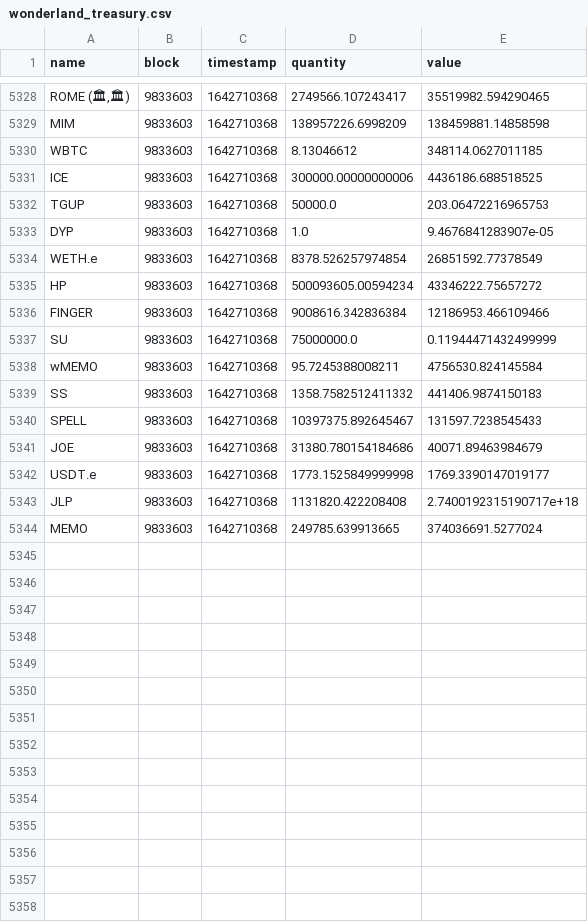
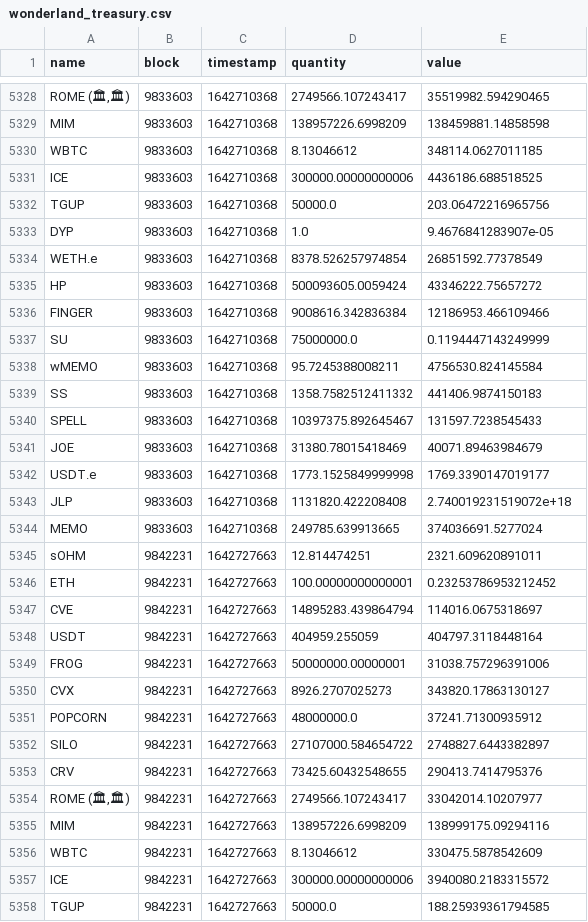
Before and after one commit to Concave-Community/ohm-fork-data, a CSV file: data/wonderland/wonderland_treasury.csv, drawn as a sheet; only a part is shown, gaps mark what is left out; the diff covers the shown part only.

```diff
--- a/data/wonderland/wonderland_treasury.csv
+++ b/data/wonderland/wonderland_treasury.csv
@@ -5331,8 +5331,8 @@ WBTC,9833603,1642710368,8.13046612,348114.0627011185
 ICE,9833603,1642710368,300000.00000000006,4436186.688518525
-TGUP,9833603,1642710368,50000.0,203.06472216965753
+TGUP,9833603,1642710368,50000.0,203.06472216965756
 DYP,9833603,1642710368,1.0,9.4676841283907e-05
 WETH.e,9833603,1642710368,8378.526257974854,26851592.77378549
-HP,9833603,1642710368,500093605.00594234,43346222.75657272
+HP,9833603,1642710368,500093605.0059424,43346222.75657272
 FINGER,9833603,1642710368,9008616.342836384,12186953.466109466
-SU,9833603,1642710368,75000000.0,0.11944471432499999
+SU,9833603,1642710368,75000000.0,0.1194447143249999
 wMEMO,9833603,1642710368,95.7245388008211,4756530.824145584
@@ -5340,5 +5340,19 @@ SS,9833603,1642710368,1358.7582512411332,441406.9874150183
 SPELL,9833603,1642710368,10397375.892645467,131597.7238545433
-JOE,9833603,1642710368,31380.780154184686,40071.89463984679
+JOE,9833603,1642710368,31380.78015418469,40071.89463984679
 USDT.e,9833603,1642710368,1773.1525849999998,1769.3390147019177
-JLP,9833603,1642710368,1131820.422208408,2.7400192315190717e+18
+JLP,9833603,1642710368,1131820.422208408,2.740019231519072e+18
 MEMO,9833603,1642710368,249785.639913665,374036691.5277024
+sOHM,9842231,1642727663,12.814474251,2321.609620891011
+ETH,9842231,1642727663,100.00000000000001,0.23253786953212452
+CVE,9842231,1642727663,14895283.439864794,114016.0675318697
+USDT,9842231,1642727663,404959.255059,404797.3118448164
+FROG,9842231,1642727663,50000000.00000001,31038.757296391006
+CVX,9842231,1642727663,8926.2707025273,343820.17863130127
+POPCORN,9842231,1642727663,48000000.0,37241.71300935912
+SILO,9842231,1642727663,27107000.584654722,2748827.6443382897
+CRV,9842231,1642727663,73425.60432548655,290413.7414795376
+"ROME (🏛,🏛)",9842231,1642727663,2749566.107243417,33042014.10207977
+MIM,9842231,1642727663,138957226.6998209,138999175.09294116
+WBTC,9842231,1642727663,8.13046612,330475.5878542609
+ICE,9842231,1642727663,300000.00000000006,3940080.2183315572
+TGUP,9842231,1642727663,50000.0,188.25939361794585
```
Also changed, not shown: 12 added rows and 3 edited cells elsewhere in this file, data/snapshot.csv, data/wonderland/wonderland_bonds.csv, 1 other file.
